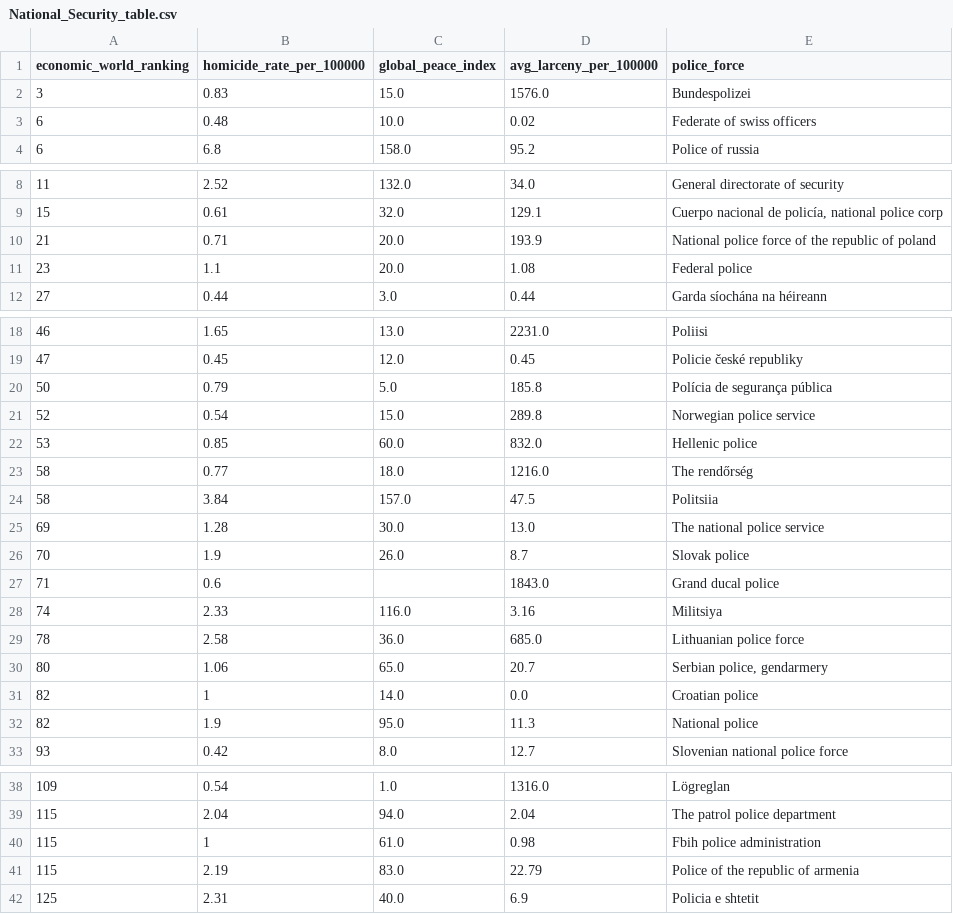
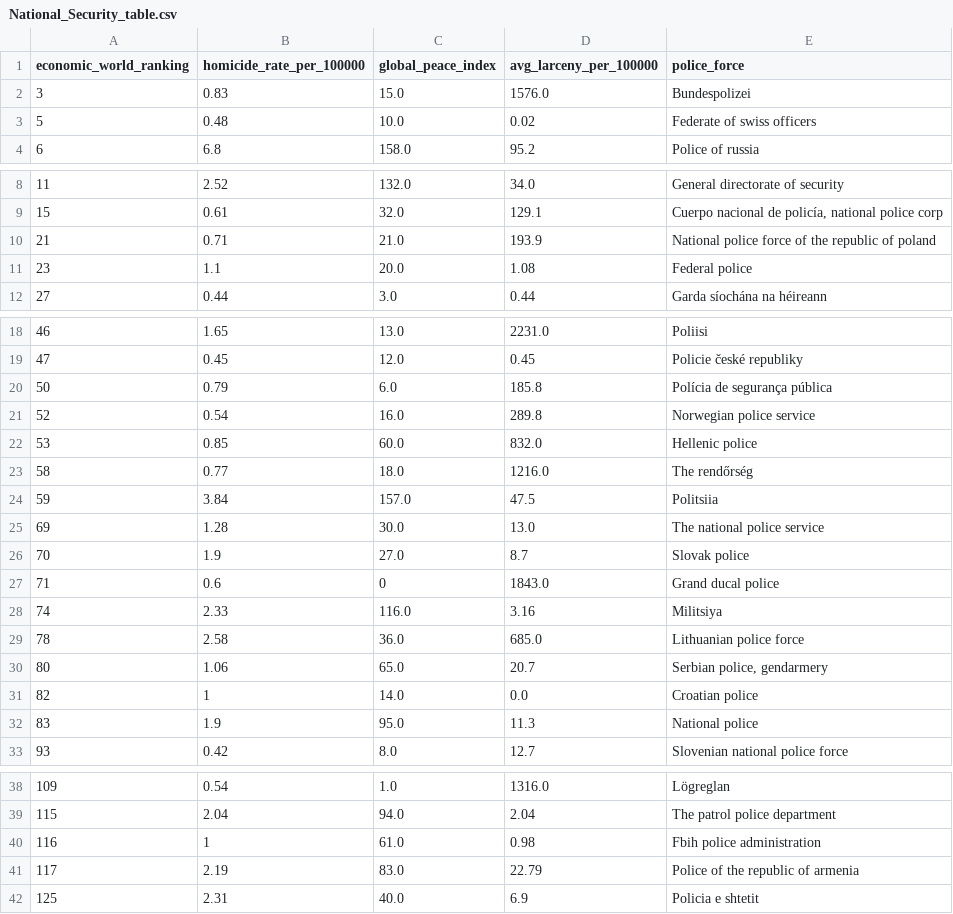
Before and after one commit to marymeier/travelSearch, a CSV file: National_Security_table.csv, drawn as a sheet; only a part is shown, gaps mark what is left out.

```diff
--- a/National_Security_table.csv
+++ b/National_Security_table.csv
@@ -2,3 +2,3 @@ economic_world_ranking,homicide_rate_per_100000,global_peace_index,avg_larceny_p
 3,0.83,15.0,1576.0,Bundespolizei
-6,0.48,10.0,0.02,Federate of swiss officers
+5,0.48,10.0,0.02,Federate of swiss officers
 6,6.8,158.0,95.2,Police of russia
@@ -9,3 +9,3 @@ economic_world_ranking,homicide_rate_per_100000,global_peace_index,avg_larceny_p
 15,0.61,32.0,129.1,"Cuerpo nacional de policía, national police corp"
-21,0.71,20.0,193.9,National police force of the republic of poland
+21,0.71,21.0,193.9,National police force of the republic of poland
 23,1.1,20.0,1.08,Federal police
@@ -19,10 +19,10 @@ economic_world_ranking,homicide_rate_per_100000,global_peace_index,avg_larceny_p
 47,0.45,12.0,0.45,Policie české republiky
-50,0.79,5.0,185.8,Polícia de segurança pública
-52,0.54,15.0,289.8,Norwegian police service
+50,0.79,6.0,185.8,Polícia de segurança pública
+52,0.54,16.0,289.8,Norwegian police service
 53,0.85,60.0,832.0,Hellenic police
 58,0.77,18.0,1216.0,The rendőrség
-58,3.84,157.0,47.5,Politsiia
+59,3.84,157.0,47.5,Politsiia
 69,1.28,30.0,13.0,The national police service
-70,1.9,26.0,8.7,Slovak police
-71,0.6,,1843.0,Grand ducal police
+70,1.9,27.0,8.7,Slovak police
+71,0.6,0,1843.0,Grand ducal police
 74,2.33,116.0,3.16,Militsiya
@@ -31,3 +31,3 @@ economic_world_ranking,homicide_rate_per_100000,global_peace_index,avg_larceny_p
 82,1,14.0,0.0,Croatian police
-82,1.9,95.0,11.3,National police
+83,1.9,95.0,11.3,National police
 93,0.42,8.0,12.7,Slovenian national police force
@@ -39,4 +39,4 @@ economic_world_ranking,homicide_rate_per_100000,global_peace_index,avg_larceny_p
 115,2.04,94.0,2.04,The patrol police department
-115,1,61.0,0.98,Fbih police administration
-115,2.19,83.0,22.79,Police of the republic of armenia
+116,1,61.0,0.98,Fbih police administration
+117,2.19,83.0,22.79,Police of the republic of armenia
 125,2.31,40.0,6.9,Policia e shtetit
```
Also changed, not shown: Climate_table.csv, Tourist_Attraction_table.csv, 3 other files.
